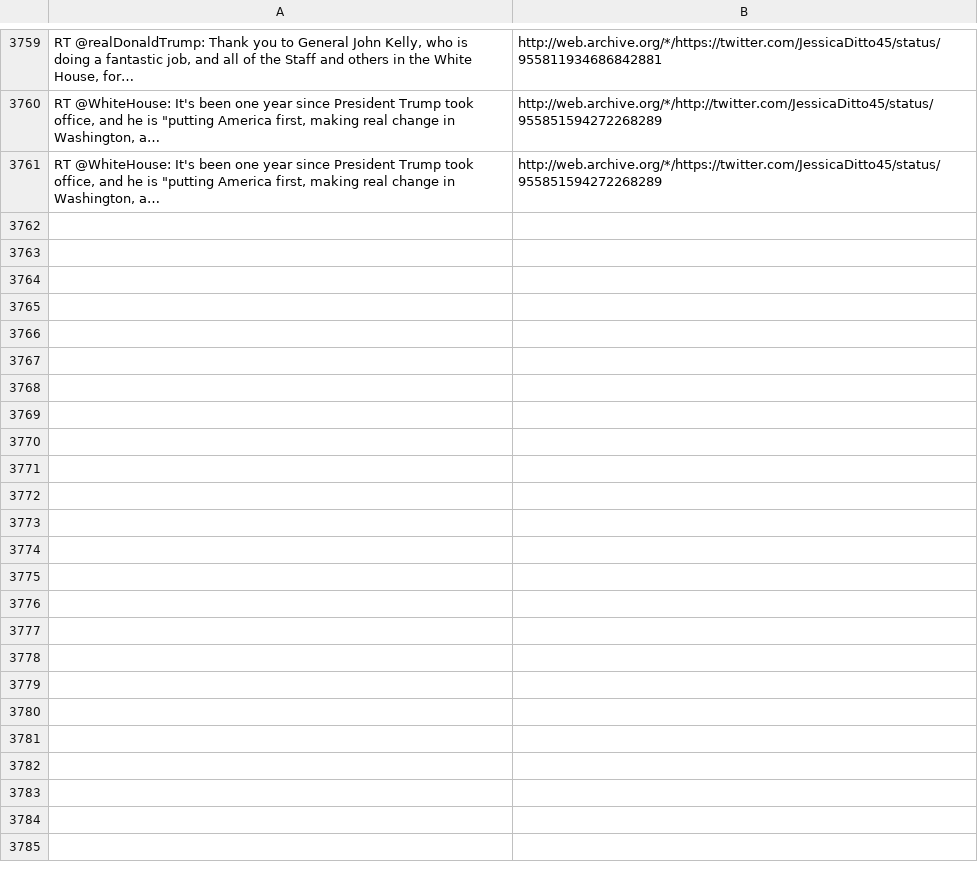
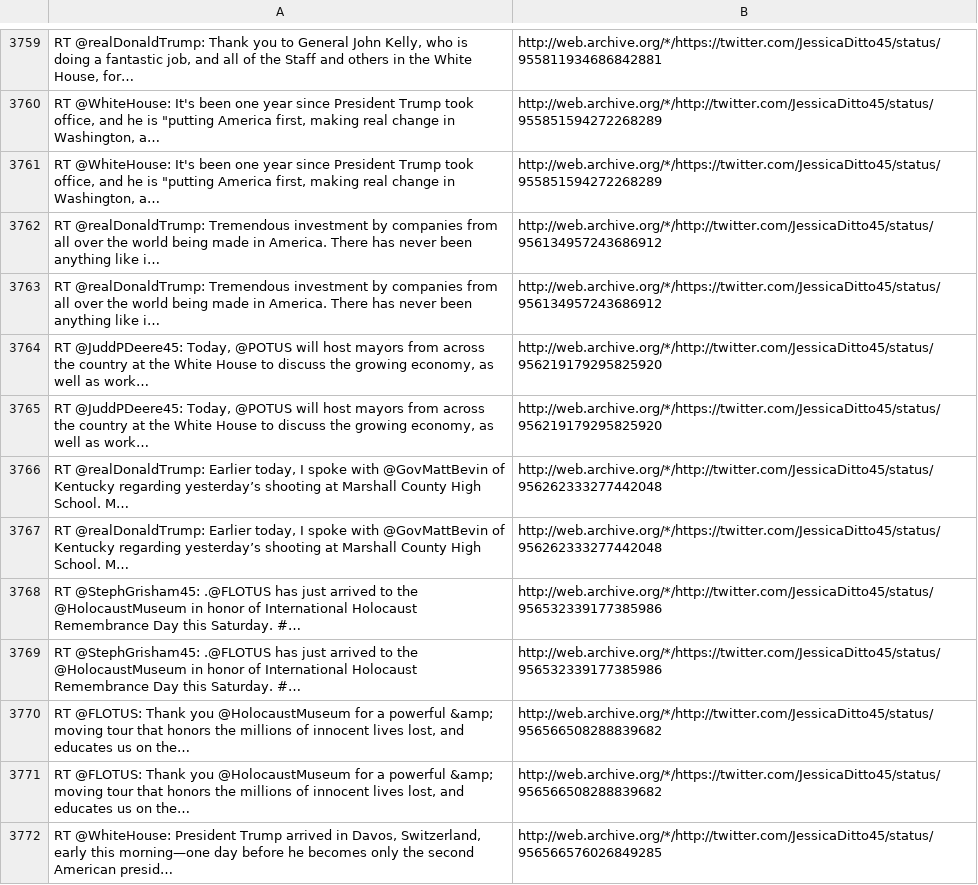
Before and after one commit to patrick-brian-mooney/archive-junta, a CSV file: data/archive_JessicaDitto45.csv, drawn as a sheet; only a part is shown, gaps mark what is left out; the diff covers the shown part only; the diff names each change by its address in the sheet, - before the commit and + after, or states it on an @@ line.

```diff
--- a/data/archive_JessicaDitto45.csv
+++ b/data/archive_JessicaDitto45.csv
+row 3762: RT @realDonaldTrump: Tremendous investment by companies from all over the world being made in America. There has never been anything like i… | http://web.archive.org/*/http://twitter.com/JessicaDitto45/status/956134957243686912
+row 3763: RT @realDonaldTrump: Tremendous investment by companies from all over the world being made in America. There has never been anything like i… | http://web.archive.org/*/https://twitter.com/JessicaDitto45/status/956134957243686912
+row 3764: RT @JuddPDeere45: Today, @POTUS will host mayors from across the country at the White House to discuss the growing economy, as well as work… | http://web.archive.org/*/http://twitter.com/JessicaDitto45/status/956219179295825920
+row 3765: RT @JuddPDeere45: Today, @POTUS will host mayors from across the country at the White House to discuss the growing economy, as well as work… | http://web.archive.org/*/https://twitter.com/JessicaDitto45/status/956219179295825920
+row 3766: RT @realDonaldTrump: Earlier today, I spoke with @GovMattBevin of Kentucky regarding yesterday’s shooting at Marshall County High School. M… | http://web.archive.org/*/http://twitter.com/JessicaDitto45/status/956262333277442048
+row 3767: RT @realDonaldTrump: Earlier today, I spoke with @GovMattBevin of Kentucky regarding yesterday’s shooting at Marshall County High School. M… | http://web.archive.org/*/https://twitter.com/JessicaDitto45/status/956262333277442048
+row 3768: RT @StephGrisham45: .@FLOTUS has just arrived to the @HolocaustMuseum in honor of International Holocaust Remembrance Day this Saturday. #… | http://web.archive.org/*/http://twitter.com/JessicaDitto45/status/956532339177385986
+row 3769: RT @StephGrisham45: .@FLOTUS has just arrived to the @HolocaustMuseum in honor of International Holocaust Remembrance Day this Saturday. #… | http://web.archive.org/*/https://twitter.com/JessicaDitto45/status/956532339177385986
+row 3770: RT @FLOTUS: Thank you @HolocaustMuseum for a powerful &amp; moving tour that honors the millions of innocent lives lost, and educates us on the… | http://web.archive.org/*/http://twitter.com/JessicaDitto45/status/956566508288839682
+row 3771: RT @FLOTUS: Thank you @HolocaustMuseum for a powerful &amp; moving tour that honors the millions of innocent lives lost, and educates us on the… | http://web.archive.org/*/https://twitter.com/JessicaDitto45/status/956566508288839682
+row 3772: RT @WhiteHouse: President Trump arrived in Davos, Switzerland, early this morning—one day before he becomes only the second American presid… | http://web.archive.org/*/http://twitter.com/JessicaDitto45/status/956566576026849285
```
Also changed, not shown: 11 added rows elsewhere in this file, data/archive_POTUS.csv, data/archive_PRyan.csv, 52 other files.
